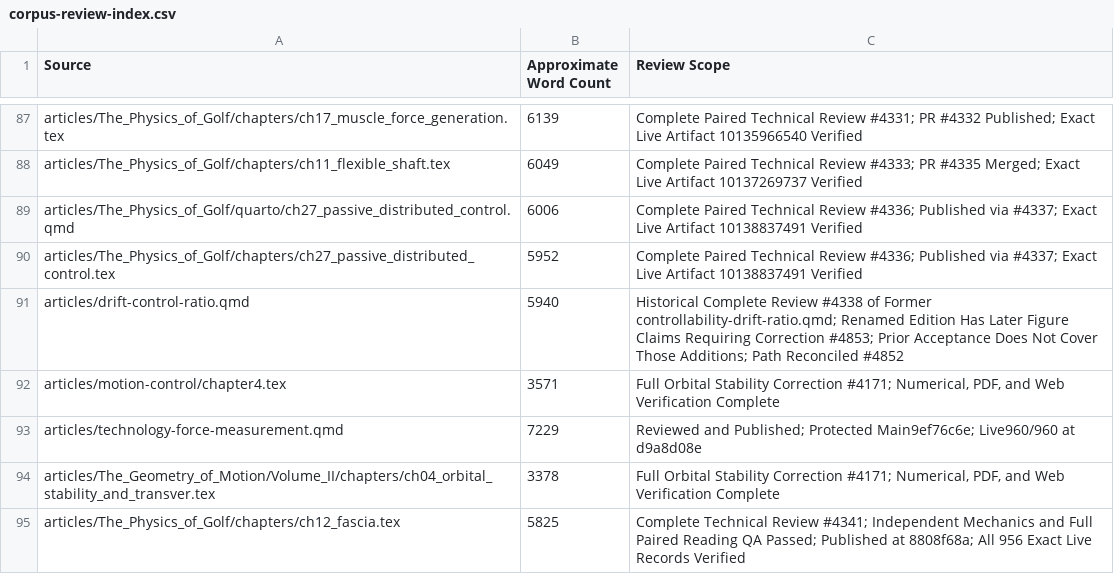
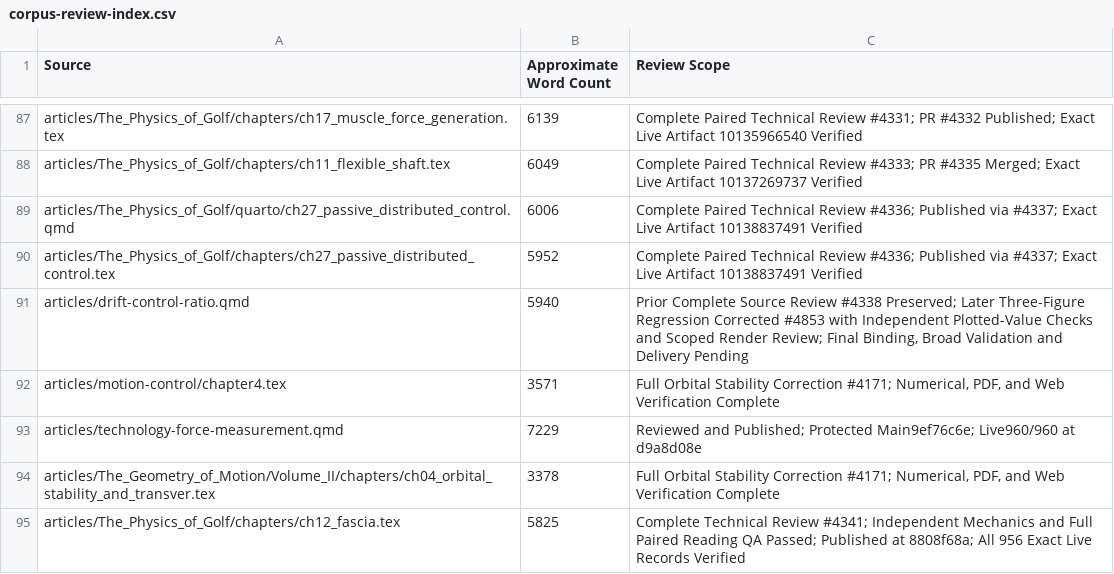
Before and after one commit to D-sorganization/AffineDrift, a CSV file: docs/development/technical-review/corpus-review-index.csv, drawn as a sheet; only a part is shown, gaps mark what is left out.

```diff
--- a/docs/development/technical-review/corpus-review-index.csv
+++ b/docs/development/technical-review/corpus-review-index.csv
@@ -90,3 +90,3 @@ articles/The_Physics_of_Golf/quarto/ch27_passive_distributed_control.qmd,6006,Co
 articles/The_Physics_of_Golf/chapters/ch27_passive_distributed_control.tex,5952,Complete Paired Technical Review #4336; Published via #4337; Exact Live Artifact 10138837491 Verified
-articles/drift-control-ratio.qmd,5940,Historical Complete Review #4338 of Former controllability-drift-ratio.qmd; Renamed Edition Has Later Figure Claims Requiring Correction #4853; Prior Acceptance Does Not Cover Those Additions; Path Reconciled #4852
+articles/drift-control-ratio.qmd,5940,"Prior Complete Source Review #4338 Preserved; Later Three-Figure Regression Corrected #4853 with Independent Plotted-Value Checks and Scoped Render Review; Final Binding, Broad Validation and Delivery Pending"
 articles/motion-control/chapter4.tex,3571,"Full Orbital Stability Correction #4171; Numerical, PDF, and Web Verification Complete"
```
Also changed, not shown: 21 other files.
